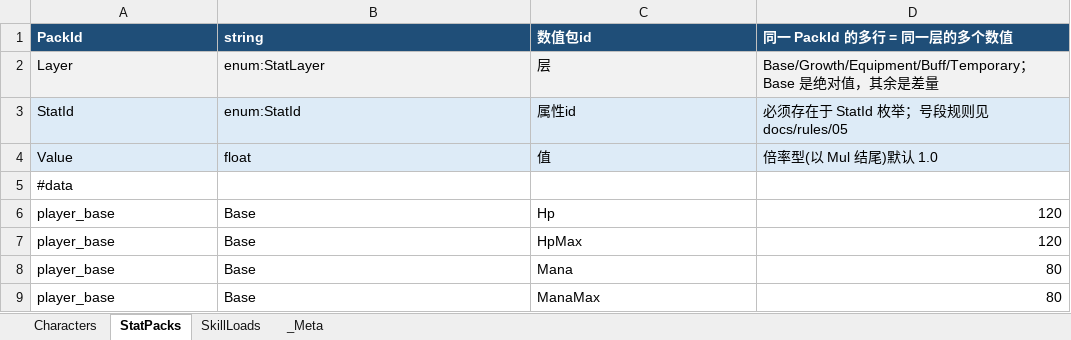
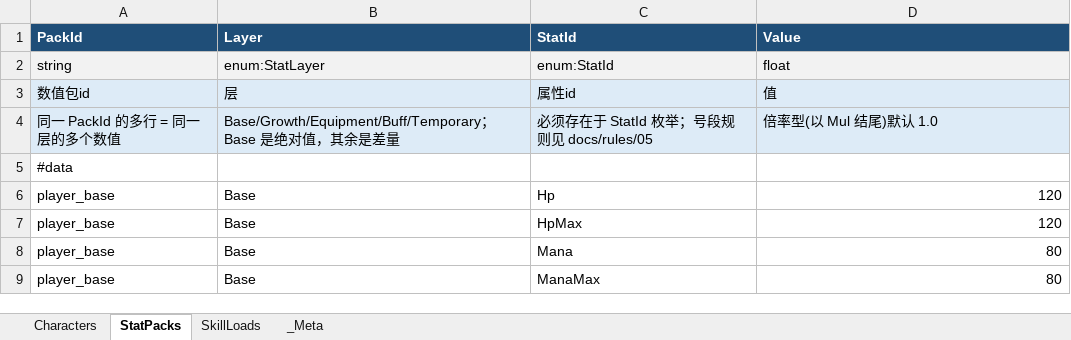
Before and after one commit to KryieNaruto/biu-biu-origin, an Excel workbook: data/excel/characters.xlsx, sheet StatPacks, drawn as a sheet; only a part is shown; values as stored, in another font and other column widths than the file's, no borders; removed rows and columns are numbered as before the commit, all else as after; the diff names each change by its address in the sheet, - before the commit and + after, or states it on an @@ line.

```diff
--- a/data/excel/characters.xlsx (sheet StatPacks)
+++ b/data/excel/characters.xlsx (sheet StatPacks)
-row 1: PackId | string | 数值包id | 同一 PackId 的多行 = 同一层的多个数值
-row 2: Layer | enum:StatLayer | 层 | Base/Growth/Equipment/Buff/Temporary；Base 是绝对值，其余是差量
-row 3: StatId | enum:StatId | 属性id | 必须存在于 StatId 枚举；号段规则见 docs/rules/05
-row 4: Value | float | 值 | 倍率型(以 Mul 结尾)默认 1.0
+row 1: PackId | Layer | StatId | Value
+row 2: string | enum:StatLayer | enum:StatId | float
+row 3: 数值包id | 层 | 属性id | 值
+row 4: 同一 PackId 的多行 = 同一层的多个数值 | Base/Growth/Equipment/Buff/Temporary；Base 是绝对值，其余是差量 | 必须存在于 StatId 枚举；号段规则见 docs/rules/05 | 倍率型(以 Mul 结尾)默认 1.0
```
Also changed, not shown: sheet Characters, sheet SkillLoads, 39 other files.
